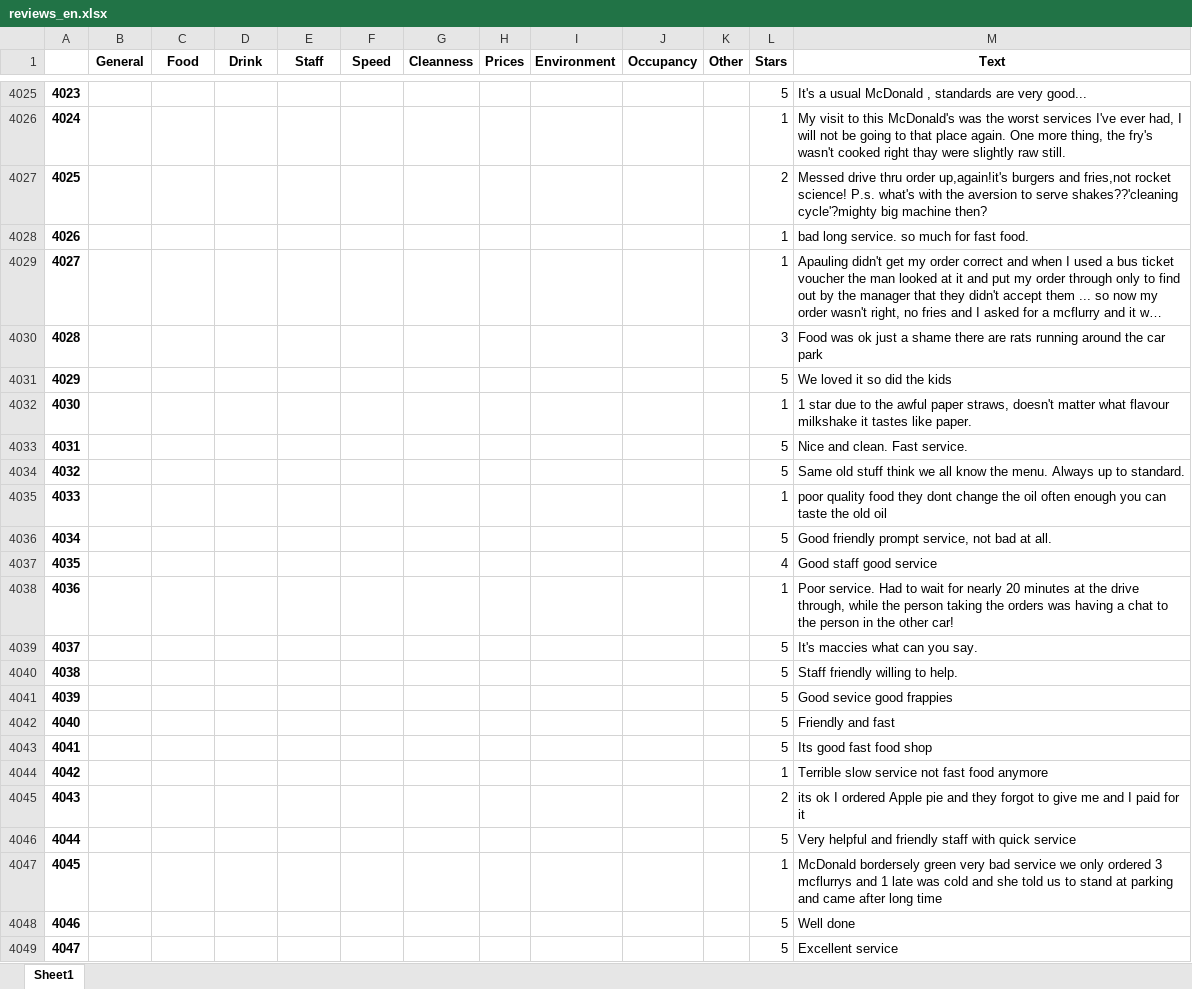
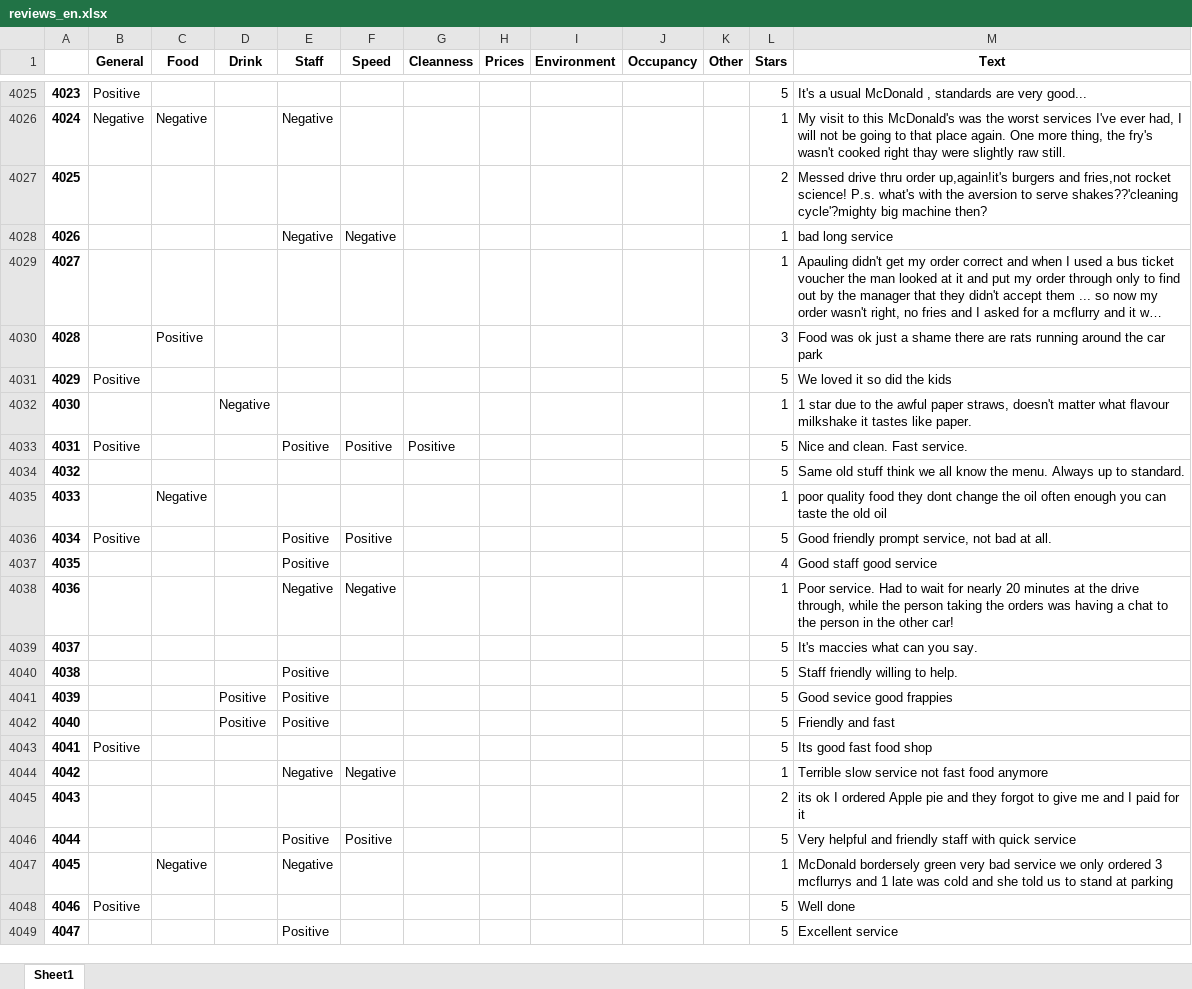
Before and after one commit to Iopi/review_categorization, an Excel workbook: data/review/reviews_en.xlsx, sheet Sheet1, drawn as a sheet; only a part is shown, gaps mark what is left out; long unchanged cells end in …; values as stored, in another font and other column widths than the file's, no borders; charts and pictures and conditional formats not drawn; the diff covers the shown part only; the diff names each change by its address in the sheet, - before the commit and + after, or states it on an @@ line.

```diff
--- a/data/review/reviews_en.xlsx (sheet Sheet1)
+++ b/data/review/reviews_en.xlsx (sheet Sheet1)
-B4025 (General): (empty)
+B4025 (General): Positive
-B4026 (General): (empty)
+B4026 (General): Negative
-C4026 (Food): (empty)
+C4026 (Food): Negative
-E4026 (Staff): (empty)
+E4026 (Staff): Negative
-E4028 (Staff): (empty)
+E4028 (Staff): Negative
-F4028 (Speed): (empty)
+F4028 (Speed): Negative
-M4028 (Text): bad long service. so much for fast food.
+M4028 (Text): bad long service
-C4030 (Food): (empty)
+C4030 (Food): Positive
-B4031 (General): (empty)
+B4031 (General): Positive
-D4032 (Drink): (empty)
+D4032 (Drink): Negative
-B4033 (General): (empty)
+B4033 (General): Positive
-E4033 (Staff): (empty)
+E4033 (Staff): Positive
-F4033 (Speed): (empty)
+F4033 (Speed): Positive
-G4033 (Cleanness): (empty)
+G4033 (Cleanness): Positive
-C4035 (Food): (empty)
+C4035 (Food): Negative
-B4036 (General): (empty)
+B4036 (General): Positive
-E4036:E4037 (Staff): (empty)
+E4036:E4037 (Staff): Positive
-F4036 (Speed): (empty)
+F4036 (Speed): Positive
-E4038 (Staff): (empty)
+E4038 (Staff): Negative
-F4038 (Speed): (empty)
+F4038 (Speed): Negative
-E4040:E4042 (Staff): (empty)
+E4040:E4042 (Staff): Positive
-D4041:D4042 (Drink): (empty)
+D4041:D4042 (Drink): Positive
-B4043 (General): (empty)
+B4043 (General): Positive
-E4044 (Staff): (empty)
+E4044 (Staff): Negative
-F4044 (Speed): (empty)
+F4044 (Speed): Negative
-E4046 (Staff): (empty)
+E4046 (Staff): Positive
-F4046 (Speed): (empty)
+F4046 (Speed): Positive
-C4047 (Food): (empty)
+C4047 (Food): Negative
-E4047 (Staff): (empty)
+E4047 (Staff): Negative
-M4047 (Text): …at parking and came after long time
+M4047 (Text): …at parking
-B4048 (General): (empty)
+B4048 (General): Positive
-E4049 (Staff): (empty)
+E4049 (Staff): Positive
```
Also changed, not shown: 201 edited cells elsewhere in this sheet.
